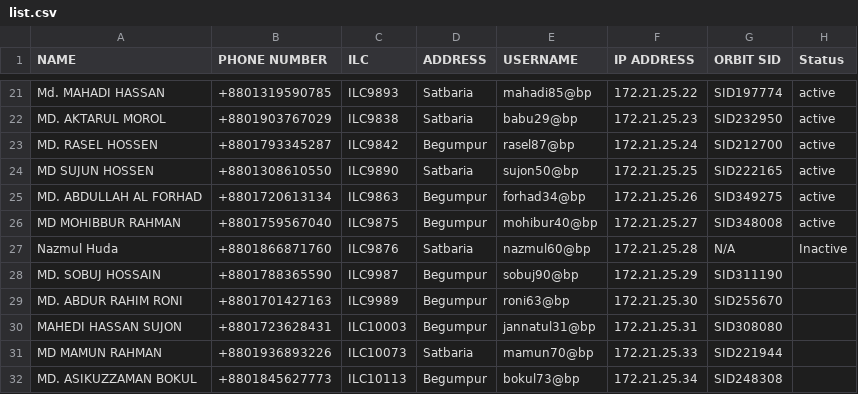
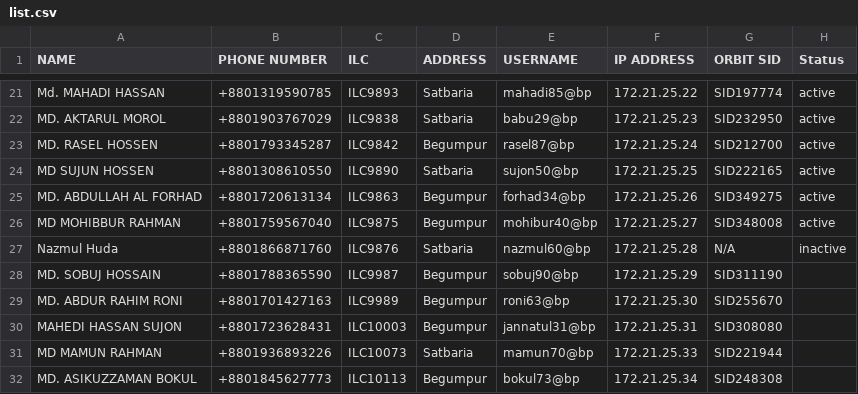
Before and after one commit to masud673/masud, a CSV file: list.csv, drawn as a sheet; only a part is shown, gaps mark what is left out.

Commit message:
list.csv

```diff
--- a/list.csv
+++ b/list.csv
@@ -26,3 +26,3 @@ MD. ABDULLAH AL FORHAD,+8801720613134,ILC9863,Begumpur,forhad34@bp,172.21.25.26,
 MD MOHIBBUR RAHMAN,+8801759567040,ILC9875,Begumpur,mohibur40@bp,172.21.25.27,SID348008,active
-Nazmul Huda,+8801866871760,ILC9876,Satbaria,nazmul60@bp,172.21.25.28,N/A,Inactive
+Nazmul Huda,+8801866871760,ILC9876,Satbaria,nazmul60@bp,172.21.25.28,N/A,inactive
 MD. SOBUJ HOSSAIN,+8801788365590,ILC9987,Begumpur,sobuj90@bp,172.21.25.29,SID311190
```
